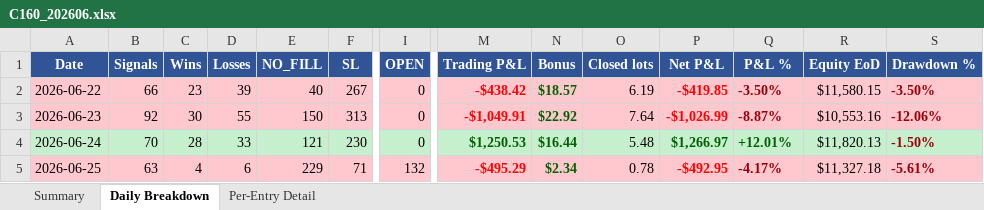
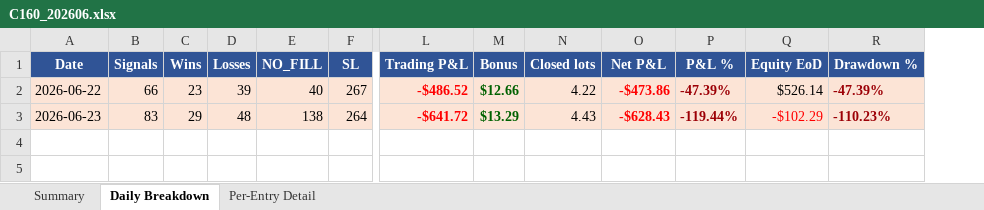
Before and after one commit to furqonajiy/gd-bt, an Excel workbook: reports/C160_202606.xlsx, sheet Daily Breakdown, drawn as a sheet; only a part is shown, gaps mark what is left out; values as stored, in another font and other column widths than the file's, no borders; removed rows and columns are numbered as before the commit, all else as after; rows hold the shown columns only; the diff covers the shown part only; the diff names each change by its address in the sheet, - before the commit and + after, or states it on an @@ line.

```diff
--- a/reports/C160_202606.xlsx (sheet Daily Breakdown)
+++ b/reports/C160_202606.xlsx (sheet Daily Breakdown)
-column I (OPEN), rows 2-3: 0 | 0
-A2:F3 fill: #FFC7CE
+A2:F3 fill: #FCE4D6
-L2:R3 fill: #FFC7CE
+L2:R3 fill: #FCE4D6
-L2 (Trading P&L): -$438.42
+L2 (Trading P&L): -$486.52
-M2 (Bonus): $18.57
+M2 (Bonus): $12.66
-N2 (Closed lots): 6.19
+N2 (Closed lots): 4.22
-O2 (Net P&L): -$419.85
+O2 (Net P&L): -$473.86
-P2 (P&L %): -3.50%
+P2 (P&L %): -47.39%
-Q2 (Equity EoD): $11,580.15
+Q2 (Equity EoD): $526.14
-R2 (Drawdown %): -3.50%
+R2 (Drawdown %): -47.39%
-B3 (Signals): 92
+B3 (Signals): 83
-C3 (Wins): 30
+C3 (Wins): 29
-D3 (Losses): 55
+D3 (Losses): 48
-E3 (NO_FILL): 150
+E3 (NO_FILL): 138
-F3 (SL): 313
+F3 (SL): 264
-L3 (Trading P&L): -$1,049.91
+L3 (Trading P&L): -$641.72
-M3 (Bonus): $22.92
+M3 (Bonus): $13.29
-N3 (Closed lots): 7.64
+N3 (Closed lots): 4.43
-O3 (Net P&L): -$1,026.99
+O3 (Net P&L): -$628.43
-P3 (P&L %): -8.87%
+P3 (P&L %): -119.44%
-Q3 (Equity EoD): $10,553.16
+Q3 (Equity EoD): -$102.29
-Q3 text colour: black
+Q3 text colour: #FF0000
-R3 (Drawdown %): -12.06%
+R3 (Drawdown %): -110.23%
-row 4: 2026-06-24 | 70 | 28 | 33 | 121 | 230 | 0 | $1,250.53 | $16.44 | 5.48 | $1,266.97 | +12.01% | $11,820.13 | -1.50%
-row 5: 2026-06-25 | 63 | 4 | 6 | 229 | 71 | 132 | -$495.29 | $2.34 | 0.78 | -$492.95 | -4.17% | $11,327.18 | -5.61%
```
Also changed, not shown: 3 edited cells and cell formats elsewhere in this sheet, sheet Per-Entry Detail, sheet Summary, reports/V116_202606.xlsx, 2 other files.
